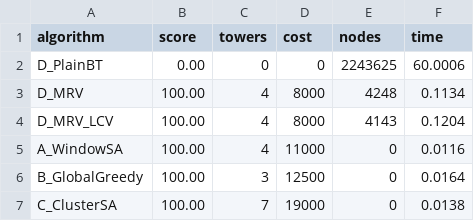
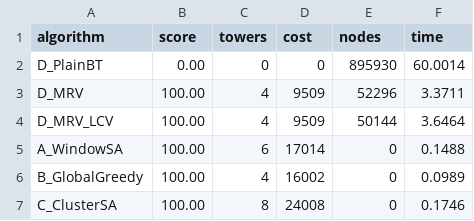
Before and after one commit to AssasinThe1/Cell-Tower-Placement, a CSV file: small_results.csv, drawn as a sheet.

```diff
--- a/small_results.csv
+++ b/small_results.csv
@@ -1,7 +1,7 @@
 algorithm,score,towers,cost,nodes,time
-D_PlainBT,0.00,0,0,2243625,60.0006
-D_MRV,100.00,4,8000,4248,0.1134
-D_MRV_LCV,100.00,4,8000,4143,0.1204
-A_WindowSA,100.00,4,11000,0,0.0116
-B_GlobalGreedy,100.00,3,12500,0,0.0164
-C_ClusterSA,100.00,7,19000,0,0.0138
+D_PlainBT,0.00,0,0,895930,60.0014
+D_MRV,100.00,4,9509,52296,3.3711
+D_MRV_LCV,100.00,4,9509,50144,3.6464
+A_WindowSA,100.00,6,17014,0,0.1488
+B_GlobalGreedy,100.00,4,16002,0,0.0989
+C_ClusterSA,100.00,8,24008,0,0.1746
```
Also changed, not shown: small_demand.csv, 17 other files.
